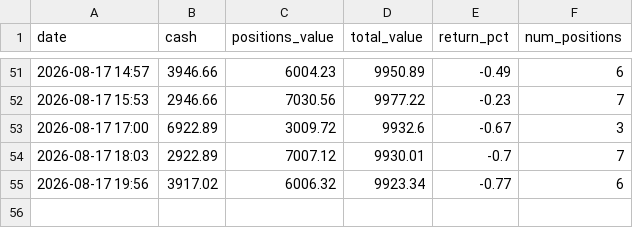
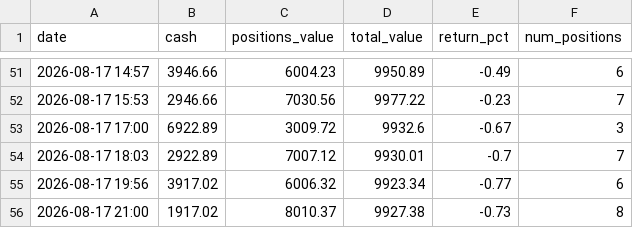
Before and after one commit to apolodario-rgb/trading-signal-app, a CSV file: portfolio_history_1HR.csv, drawn as a sheet; only a part is shown, gaps mark what is left out.

```diff
--- a/portfolio_history_1HR.csv
+++ b/portfolio_history_1HR.csv
@@ -55 +55,2 @@ date,cash,positions_value,total_value,return_pct,num_positions
 2026-08-17 19:56,3917.02,6006.32,9923.34,-0.77,6
+2026-08-17 21:00,1917.02,8010.37,9927.38,-0.73,8
```
Also changed, not shown: paper_trades_1HR.csv, signal_log_1HR.csv, 1 other file.
